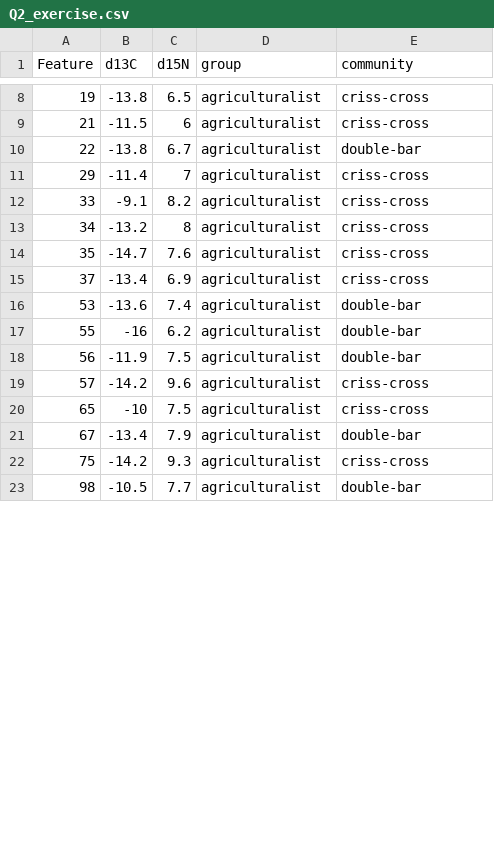
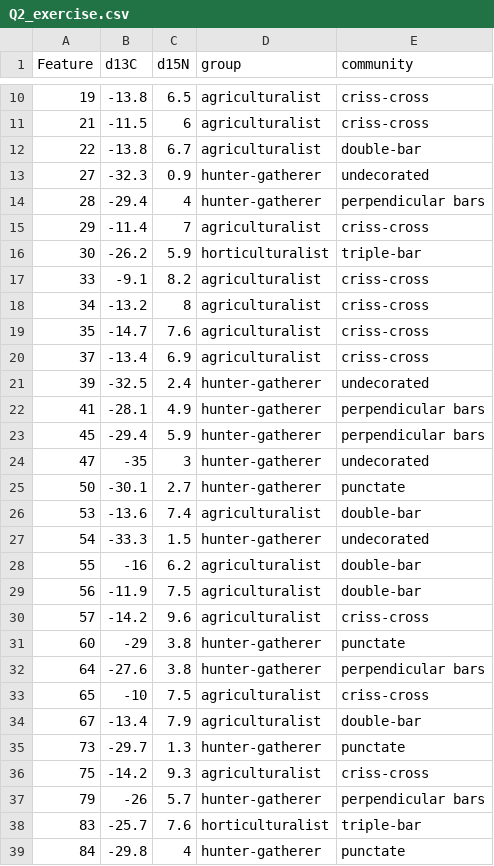
Before and after one commit to daudi-msafiri/ARK4070, a CSV file: Q2_exercise.csv, drawn as a sheet; only a part is shown, gaps mark what is left out; the shorter side is filled out with more unchanged rows; the diff covers the shown part only.

Commit message:
Add files via upload

```diff
--- a/Q2_exercise.csv
+++ b/Q2_exercise.csv
@@ -10,3 +12,6 @@
 22;-13.8;6.7;agriculturalist;double-bar
+27;-32.3;0.9;hunter-gatherer;undecorated
+28;-29.4;4;hunter-gatherer;perpendicular bars
 29;-11.4;7;agriculturalist;criss-cross
+30;-26.2;5.9;horticulturalist;triple-bar
 33;-9.1;8.2;agriculturalist;criss-cross
@@ -15,3 +20,9 @@
 37;-13.4;6.9;agriculturalist;criss-cross
+39;-32.5;2.4;hunter-gatherer;undecorated
+41;-28.1;4.9;hunter-gatherer;perpendicular bars
+45;-29.4;5.9;hunter-gatherer;perpendicular bars
+47;-35;3;hunter-gatherer;undecorated
+50;-30.1;2.7;hunter-gatherer;punctate
 53;-13.6;7.4;agriculturalist;double-bar
+54;-33.3;1.5;hunter-gatherer;undecorated
 55;-16;6.2;agriculturalist;double-bar
@@ -19,4 +30,10 @@
 57;-14.2;9.6;agriculturalist;criss-cross
+60;-29;3.8;hunter-gatherer;punctate
+64;-27.6;3.8;hunter-gatherer;perpendicular bars
 65;-10;7.5;agriculturalist;criss-cross
 67;-13.4;7.9;agriculturalist;double-bar
+73;-29.7;1.3;hunter-gatherer;punctate
 75;-14.2;9.3;agriculturalist;criss-cross
+79;-26;5.7;hunter-gatherer;perpendicular bars
+83;-25.7;7.6;horticulturalist;triple-bar
+84;-29.8;4;hunter-gatherer;punctate
```
Also changed, not shown: 2 added rows, 15 removed rows and 3 moved rows elsewhere in this file.
